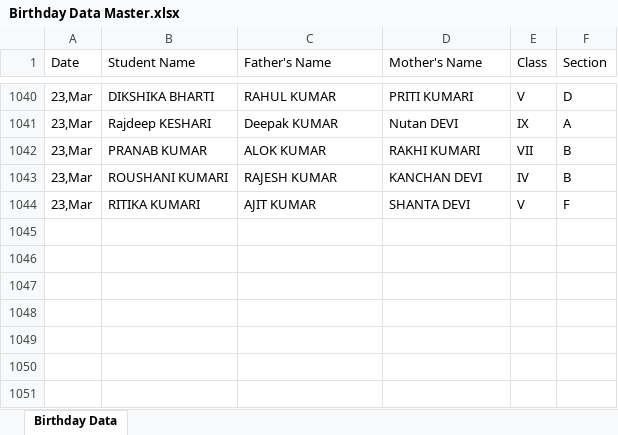
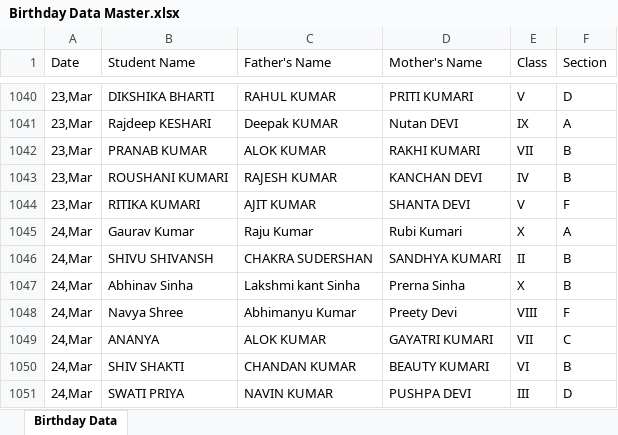
Before and after one commit to pranavsharma-io/HTML, an Excel workbook: Birthday Data Master.xlsx, sheet Birthday Data, drawn as a sheet; only a part is shown, gaps mark what is left out; values as stored, in another font and other column widths than the file's, no borders; the diff names each change by its address in the sheet, - before the commit and + after, or states it on an @@ line.

Commit message:
Automated data scrape and format for 2026-03-21

```diff
--- a/Birthday Data Master.xlsx (sheet Birthday Data)
+++ b/Birthday Data Master.xlsx (sheet Birthday Data)
+row 1045: 24,Mar | Gaurav Kumar | Raju Kumar | Rubi Kumari | X | A
+row 1046: 24,Mar | SHIVU SHIVANSH | CHAKRA SUDERSHAN | SANDHYA KUMARI | II | B
+row 1047: 24,Mar | Abhinav Sinha | Lakshmi kant Sinha | Prerna Sinha | X | B
+row 1048: 24,Mar | Navya Shree | Abhimanyu Kumar | Preety Devi | VIII | F
+row 1049: 24,Mar | ANANYA | ALOK KUMAR | GAYATRI KUMARI | VII | C
+row 1050: 24,Mar | SHIV SHAKTI | CHANDAN KUMAR | BEAUTY KUMARI | VI | B
+row 1051: 24,Mar | SWATI PRIYA | NAVIN KUMAR | PUSHPA DEVI | III | D
```
Also changed, not shown: 2 other files.
